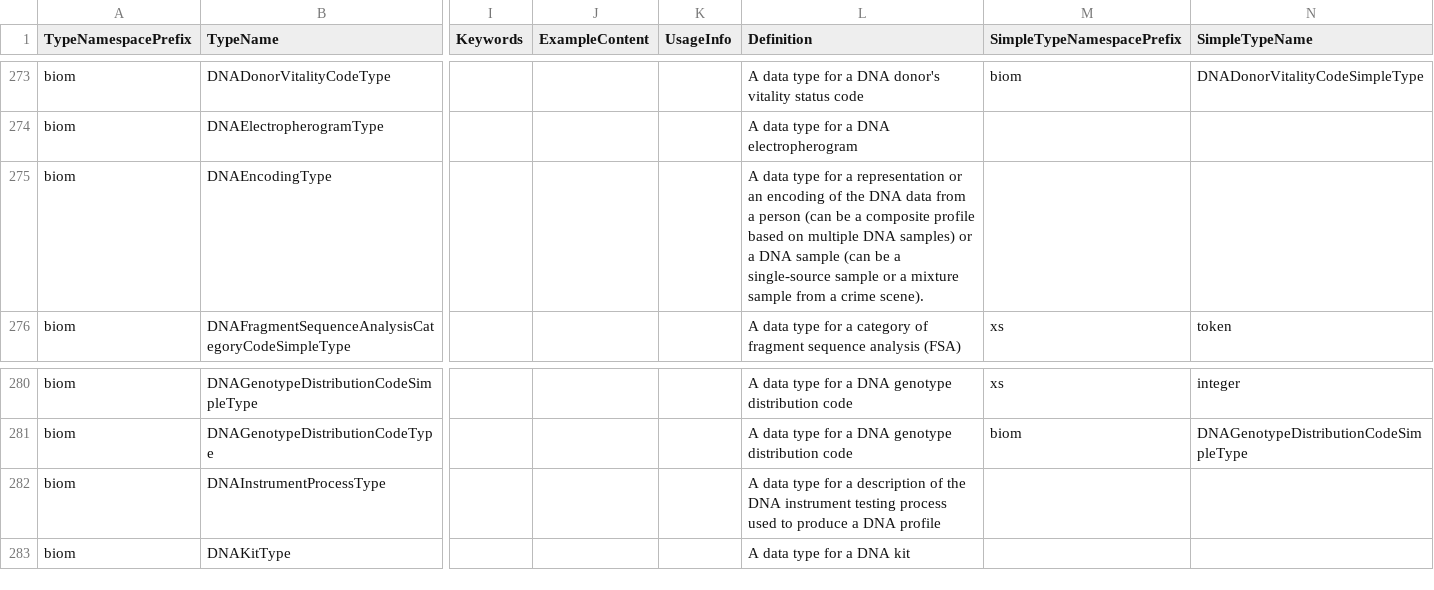
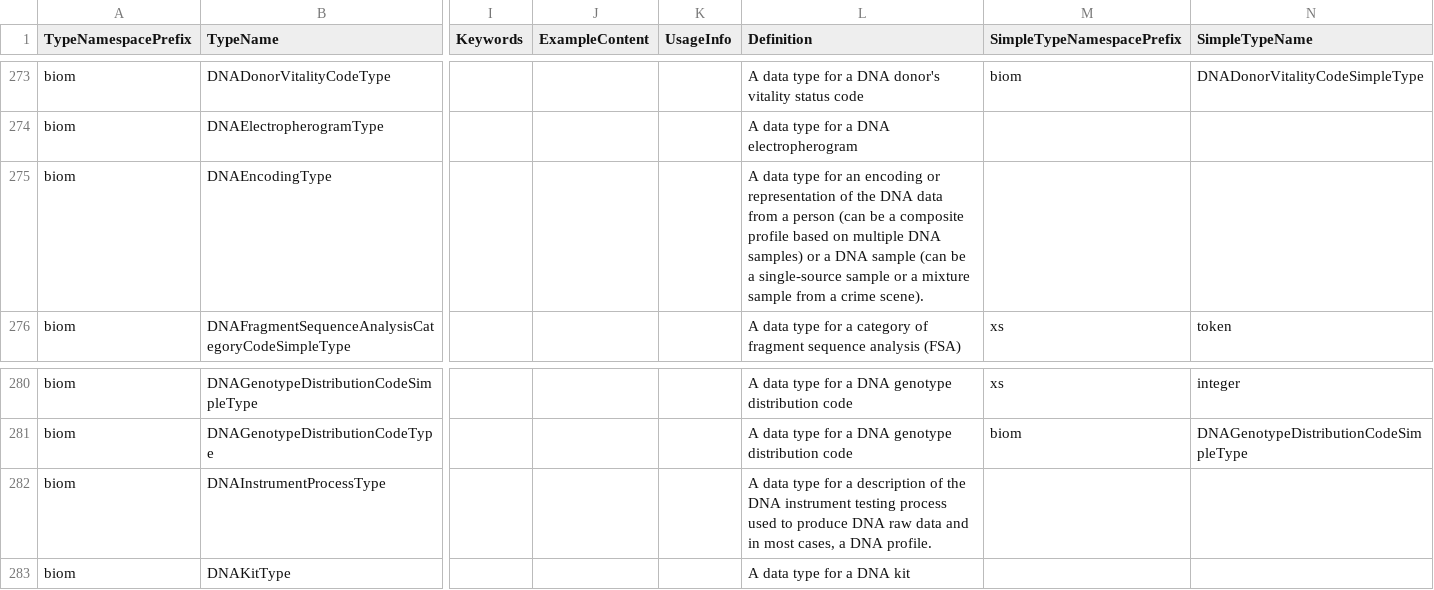
Before and after one commit to NIEM/NIEM-Releases, a CSV file: csv/Type.csv, drawn as a sheet; only a part is shown, gaps mark what is left out; the diff names each change by its address in the sheet, - before the commit and + after, or states it on an @@ line.

```diff
--- a/csv/Type.csv
+++ b/csv/Type.csv
-L275 (Definition): …type for a representation or an encoding of the…
+L275 (Definition): …type for an encoding or representation of the…
-L282 (Definition): …to produce a DNA profile
+L282 (Definition): …to produce DNA raw data and in most cases, a DNA profile.
```
Also changed, not shown: csv/Namespace.csv, 6 other files.
